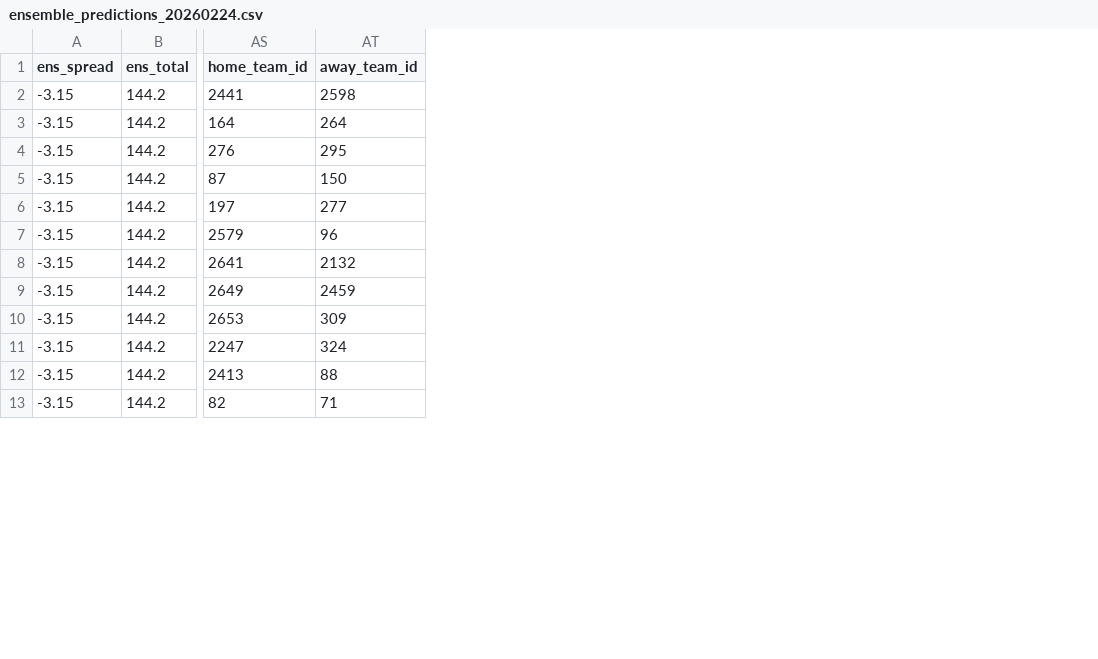
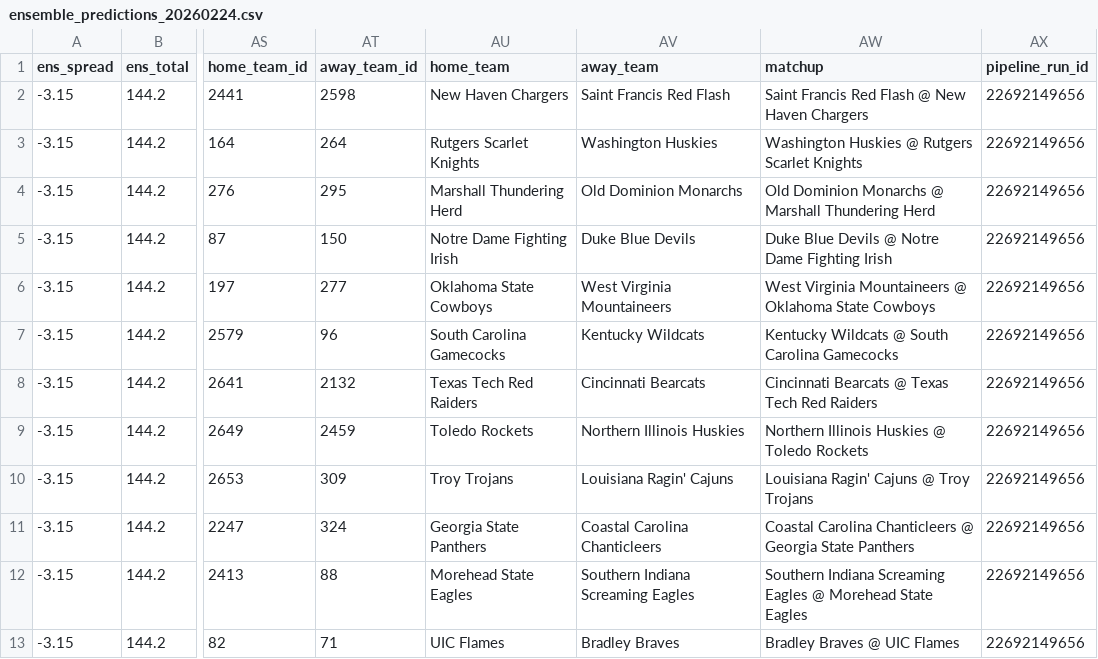
Before and after one commit to goldbondman/CBB.RD2, a CSV file: data/ensemble_predictions_20260224.csv, drawn as a sheet; only a part is shown, gaps mark what is left out; the diff names each change by its address in the sheet, - before the commit and + after, or states it on an @@ line.

```diff
--- a/data/ensemble_predictions_20260224.csv
+++ b/data/ensemble_predictions_20260224.csv
+column AU (home_team), rows 2-13: New Haven Chargers | Rutgers Scarlet Knights | Marshall Thundering Herd | Notre Dame Fighting Irish | Oklahoma State Cowboys | South Carolina Gamecocks | Texas Tech Red Raiders | Toledo Rockets | Troy Trojans | Georgia State Panthers | Morehead State Eagles | UIC Flames
+column AV (away_team), rows 2-13: Saint Francis Red Flash | Washington Huskies | Old Dominion Monarchs | Duke Blue Devils | West Virginia Mountaineers | Kentucky Wildcats | Cincinnati Bearcats | Northern Illinois Huskies | Louisiana Ragin' Cajuns | Coastal Carolina Chanticleers | Southern Indiana Screaming Eagles | Bradley Braves
+column AW (matchup), rows 2-13: Saint Francis Red Flash @ New Haven Chargers | Washington Huskies @ Rutgers Scarlet Knights | Old Dominion Monarchs @ Marshall Thundering Herd | Duke Blue Devils @ Notre Dame Fighting Irish | West Virginia Mountaineers @ Oklahoma State Cowboys | Kentucky Wildcats @ South Carolina Gamecocks | Cincinnati Bearcats @ Texas Tech Red Raiders | Northern Illinois Huskies @ Toledo Rockets | Louisiana Ragin' Cajuns @ Troy Trojans | Coastal Carolina Chanticleers @ Georgia State Panthers | Southern Indiana Screaming Eagles @ Morehead State Eagles | Bradley Braves @ UIC Flames
+column AX (pipeline_run_id), rows 2-13: all 22692149656
```
Also changed, not shown: data/conference_summary.csv, data/ensemble_predictions_20260221.csv, 25 other files.
